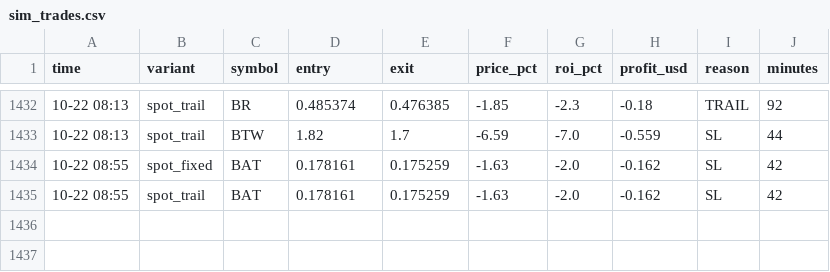
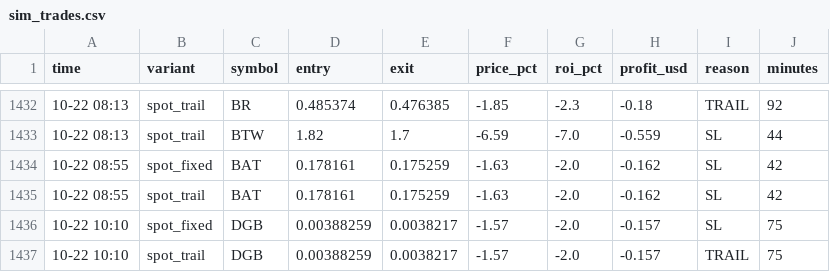
Before and after one commit to Ehsan2893/top1000.py, a CSV file: sim_trades.csv, drawn as a sheet; only a part is shown, gaps mark what is left out; the diff names each change by its address in the sheet, - before the commit and + after, or states it on an @@ line.

```diff
--- a/sim_trades.csv
+++ b/sim_trades.csv
+row 1436: 10-22 10:10 | spot_fixed | DGB | 0.00388259 | 0.0038217 | -1.57 | -2.0 | -0.157 | SL | 75
+row 1437: 10-22 10:10 | spot_trail | DGB | 0.00388259 | 0.0038217 | -1.57 | -2.0 | -0.157 | TRAIL | 75
```
Also changed, not shown: 2 other files.
